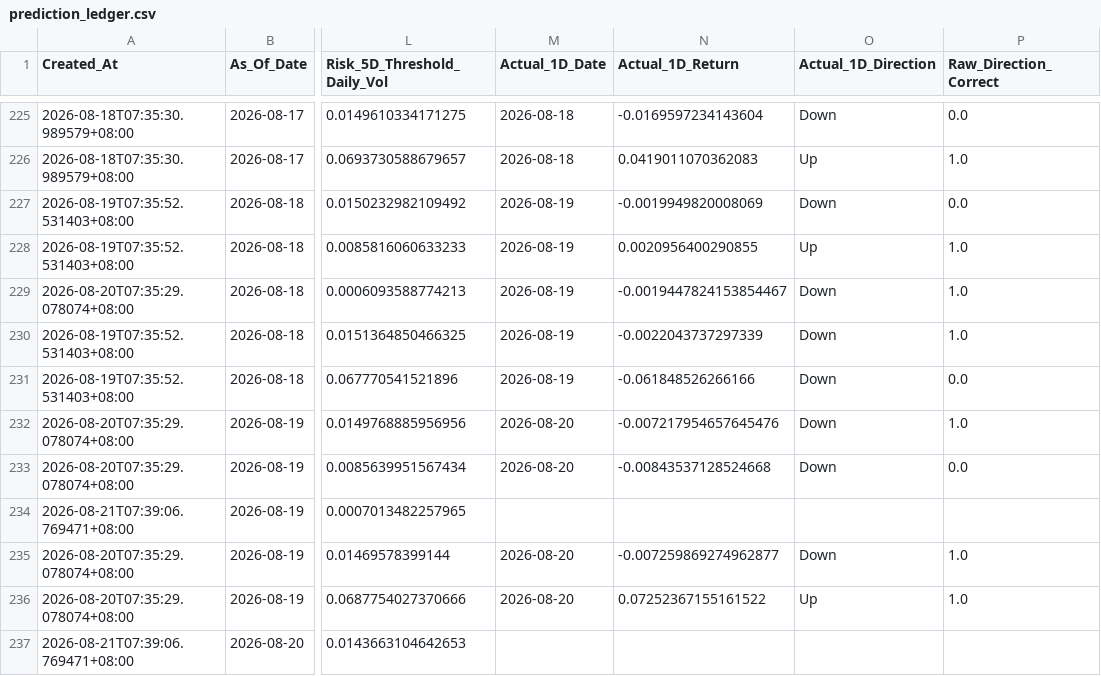
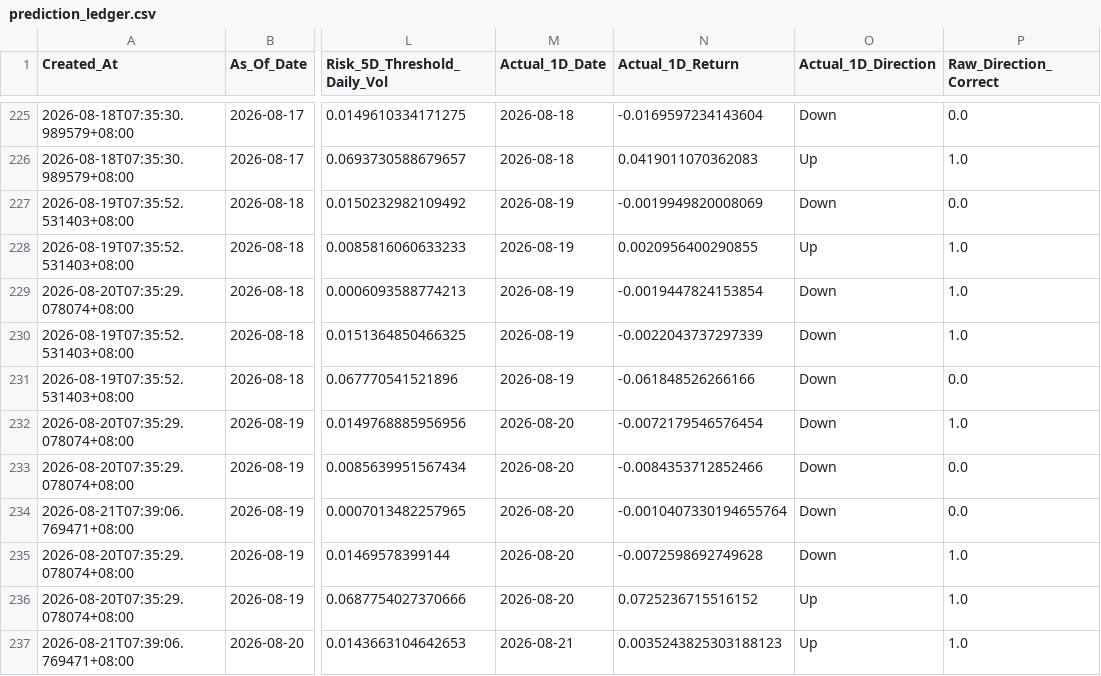
Before and after one commit to Icehacker88/market-analyst, a CSV file: 股票预测/data/history/prediction_ledger.csv, drawn as a sheet; only a part is shown, gaps mark what is left out; the diff covers the shown part only; the diff names each change by its address in the sheet, - before the commit and + after, or states it on an @@ line.

```diff
--- a/股票预测/data/history/prediction_ledger.csv
+++ b/股票预测/data/history/prediction_ledger.csv
-N229 (Actual_1D_Return): -0.0019447824153854467
+N229 (Actual_1D_Return): -0.0019447824153854
-N232 (Actual_1D_Return): -0.007217954657645476
+N232 (Actual_1D_Return): -0.0072179546576454
-N233 (Actual_1D_Return): -0.00843537128524668
+N233 (Actual_1D_Return): -0.0084353712852466
-M234 (Actual_1D_Date): (empty)
+M234 (Actual_1D_Date): 2026-08-20
-N234 (Actual_1D_Return): (empty)
+N234 (Actual_1D_Return): -0.0010407330194655764
-O234 (Actual_1D_Direction): (empty)
+O234 (Actual_1D_Direction): Down
-P234 (Raw_Direction_Correct): (empty)
+P234 (Raw_Direction_Correct): 0.0
-N235 (Actual_1D_Return): -0.007259869274962877
+N235 (Actual_1D_Return): -0.0072598692749628
-N236 (Actual_1D_Return): 0.07252367155161522
+N236 (Actual_1D_Return): 0.0725236715516152
-M237 (Actual_1D_Date): (empty)
+M237 (Actual_1D_Date): 2026-08-21
-N237 (Actual_1D_Return): (empty)
+N237 (Actual_1D_Return): 0.0035243825303188123
-O237 (Actual_1D_Direction): (empty)
+O237 (Actual_1D_Direction): Up
-P237 (Raw_Direction_Correct): (empty)
+P237 (Raw_Direction_Correct): 1.0
```
Also changed, not shown: 5 added rows and 50 edited cells elsewhere in this file.
